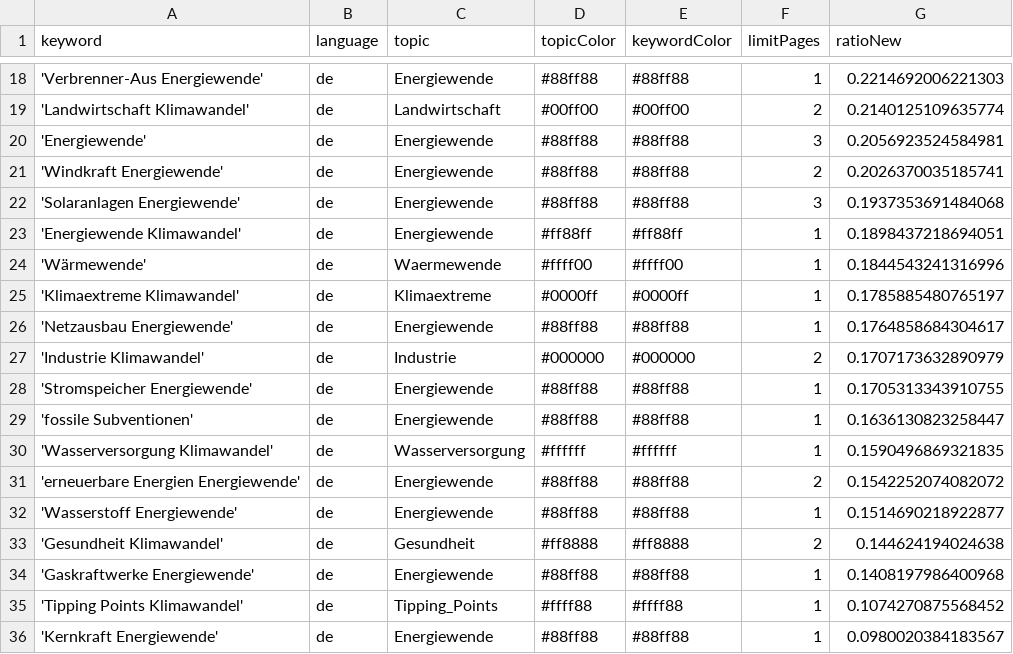
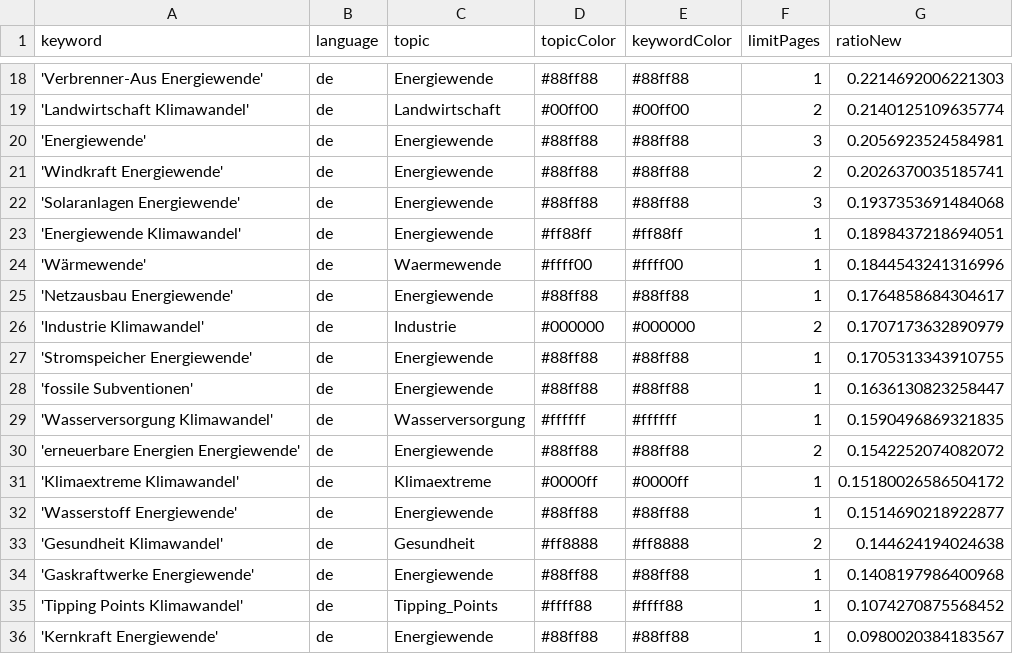
Before and after one commit to daschu83-news/energyIsComing, a CSV file: keywords.csv, drawn as a sheet; only a part is shown, gaps mark what is left out; removed rows and columns are numbered as before the commit, all else as after; the diff names each change by its address in the sheet, - before the commit and + after, or states it on an @@ line.

Commit message:
Commit from GitHub Actions (harvest:0.0)

```diff
--- a/keywords.csv
+++ b/keywords.csv
-row 25: 'Klimaextreme Klimawandel' | de | Klimaextreme | #0000ff | #0000ff | 1 | 0.1785885480765197
+row 31: 'Klimaextreme Klimawandel' | de | Klimaextreme | #0000ff | #0000ff | 1 | 0.15180026586504172
```
